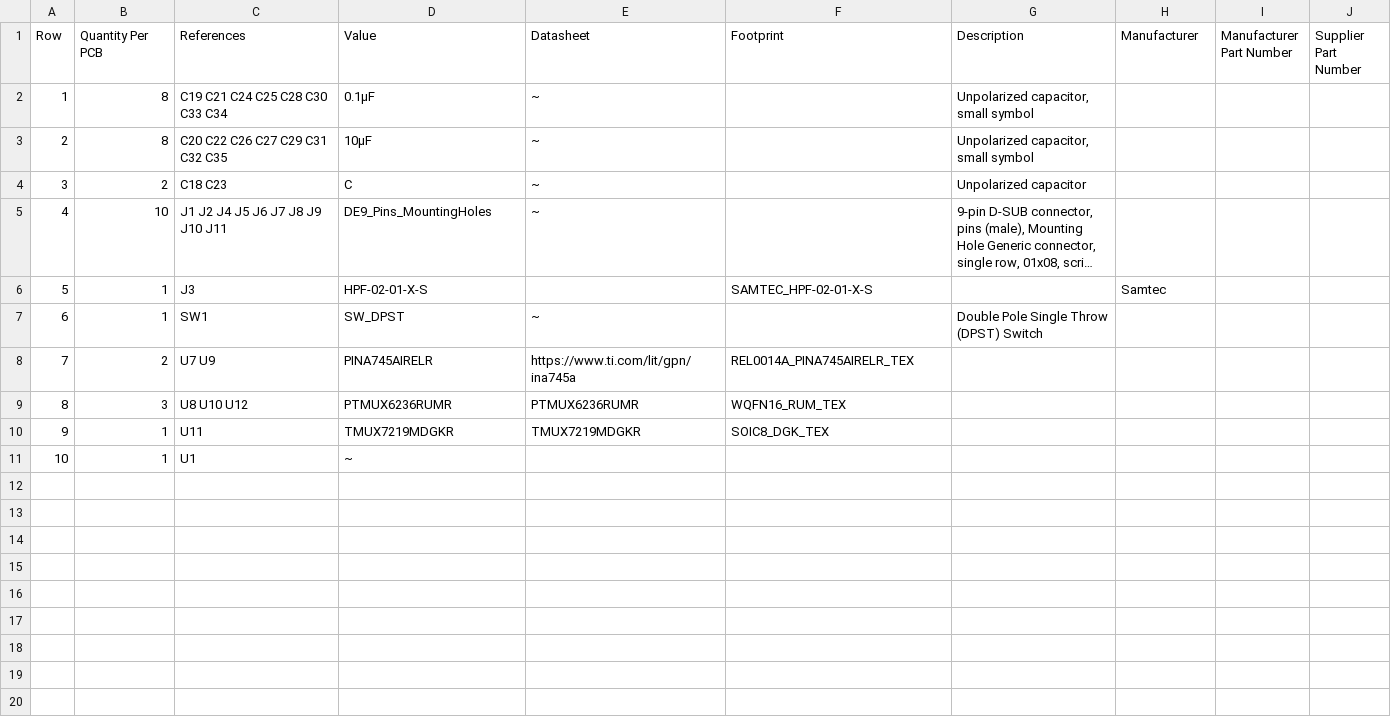
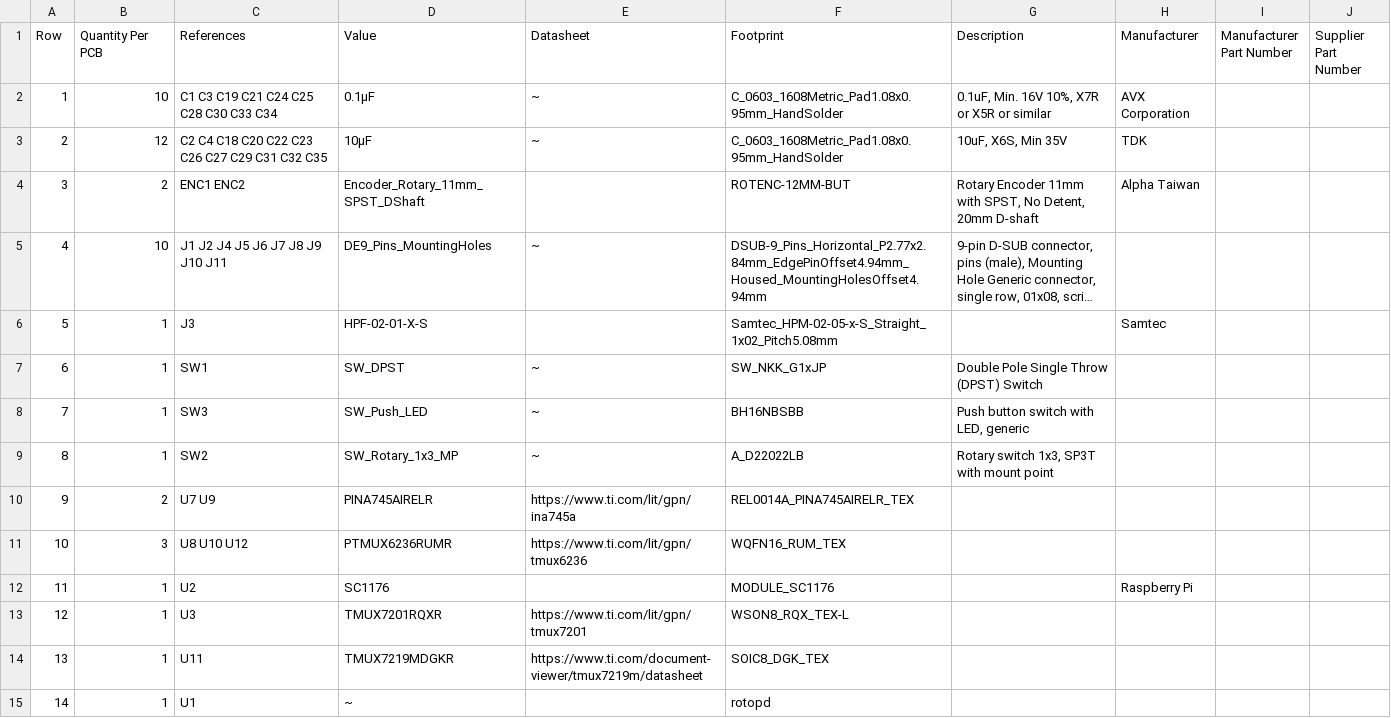
Before and after one commit to emptyd0nkey/albmlb, a CSV file: Manufacturing/Assembly/proalbmlb-bom.csv, drawn as a sheet; long unchanged cells end in …; removed rows and columns are numbered as before the commit, all else as after; the diff names each change by its address in the sheet, - before the commit and + after, or states it on an @@ line.

```diff
--- a/Manufacturing/Assembly/proalbmlb-bom.csv
+++ b/Manufacturing/Assembly/proalbmlb-bom.csv
-row 2: 1 | 8 | C19 C21 C24 C25 C28 C30 C33 C34 | 0.1μF | ~ |  | Unpolarized capacitor, small symbol
-row 3: 2 | 8 | C20 C22 C26 C27 C29 C31 C32 C35 | 10μF | ~ |  | Unpolarized capacitor, small symbol
-row 4: 3 | 2 | C18 C23 | C | ~ |  | Unpolarized capacitor
+row 2: 1 | 10 | C1 C3 C19 C21 C24 C25 C28 C30 C33 C34 | 0.1μF | ~ | C_0603_1608Metric_Pad1.08x0.95mm_HandSolder | 0.1uF, Min. 16V 10%, X7R or X5R or similar | AVX Corporation
+row 3: 2 | 12 | C2 C4 C18 C20 C22 C23 C26 C27 C29 C31 C32 C35 | 10μF | ~ | C_0603_1608Metric_Pad1.08x0.95mm_HandSolder | 10uF, X6S, Min 35V | TDK
+row 4: 3 | 2 | ENC1 ENC2 | Encoder_Rotary_11mm_SPST_DShaft |  | ROTENC-12MM-BUT | Rotary Encoder 11mm with SPST, No Detent, 20mm D-shaft | Alpha Taiwan
-F5 (Footprint): (empty)
+F5 (Footprint): DSUB-9_Pins_Horizontal_P2.77x2.84mm_EdgePinOffset4.94mm_Housed_MountingHolesOffset4.94mm
-F6 (Footprint): SAMTEC_HPF-02-01-X-S
+F6 (Footprint): Samtec_HPM-02-05-x-S_Straight_1x02_Pitch5.08mm
-F7 (Footprint): (empty)
+F7 (Footprint): SW_NKK_G1xJP
+row 8: 7 | 1 | SW3 | SW_Push_LED | ~ | BH16NBSBB | Push button switch with LED, generic
+row 9: 8 | 1 | SW2 | SW_Rotary_1x3_MP | ~ | A_D22022LB | Rotary switch 1x3, SP3T with mount point
@@ column A (Row) renumbered from row 10 down @@
-E11 (Datasheet): PTMUX6236RUMR
+E11 (Datasheet): https://www.ti.com/lit/gpn/tmux6236
+row 12: 11 | 1 | U2 | SC1176 |  | MODULE_SC1176 |  | Raspberry Pi
+row 13: 12 | 1 | U3 | TMUX7201RQXR | https://www.ti.com/lit/gpn/tmux7201 | WSON8_RQX_TEX-L
-E14 (Datasheet): TMUX7219MDGKR
+E14 (Datasheet): https://www.ti.com/document-viewer/tmux7219m/datasheet
-F15 (Footprint): (empty)
+F15 (Footprint): rotopd
```
Also changed, not shown: 8 other files.
